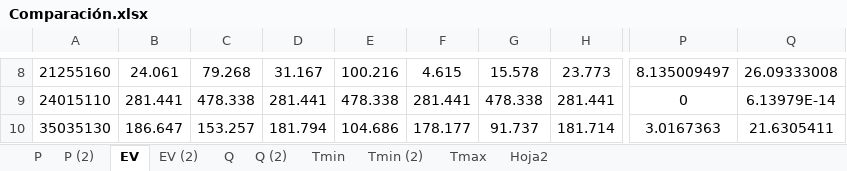
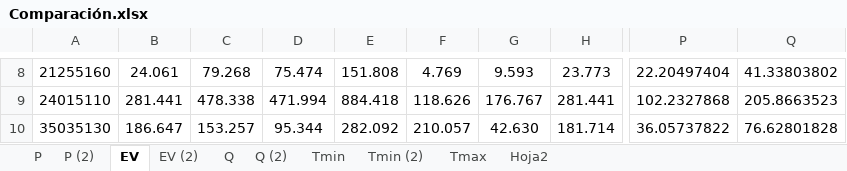
Before and after one commit to jlgingcivil/R.LTWB, an Excel workbook: Section03/Outlier/Comparación.xlsx, sheet EV, drawn as a sheet; only a part is shown, gaps mark what is left out; values as stored, in another font and other column widths than the file's, no borders; conditional formats not drawn; the diff covers the shown part only; the diff names each change by its address in the sheet, - before the commit and + after, or states it on an @@ line.

```diff
--- a/Section03/Outlier/Comparación.xlsx (sheet EV)
+++ b/Section03/Outlier/Comparación.xlsx (sheet EV)
-D8: 31.167
+D8: 75.474
-E8: 100.216
+E8: 151.808
-F8: 4.615
+F8: 4.769
-G8: 15.578
+G8: 9.593
-P8: 8.135009497
+P8: 22.20497404
-Q8: 26.09333008
+Q8: 41.33803802
-D9: 281.441
+D9: 471.994
-E9: 478.338
+E9: 884.418
-F9: 281.441
+F9: 118.626
-G9: 478.338
+G9: 176.767
-P9: 0
+P9: 102.2327868
-Q9: 6.13979E-14
+Q9: 205.8663523
-D10: 181.794
+D10: 95.344
-E10: 104.686
+E10: 282.092
-F10: 178.177
+F10: 210.057
-G10: 91.737
+G10: 42.630
-P10: 3.0167363
+P10: 36.05737822
-Q10: 21.6305411
+Q10: 76.62801828
```
Also changed, not shown: 30 edited cells elsewhere in this sheet, sheet Hoja2, 2 other files.
